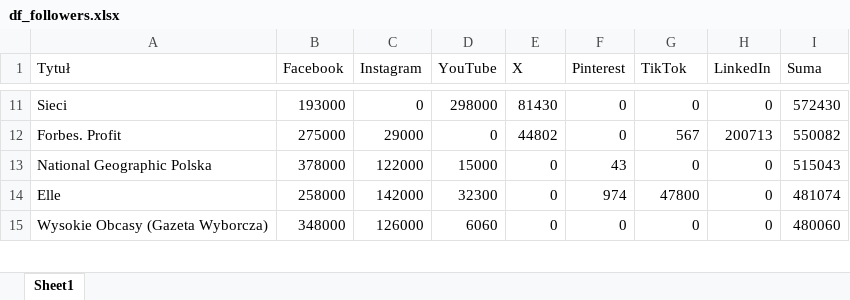
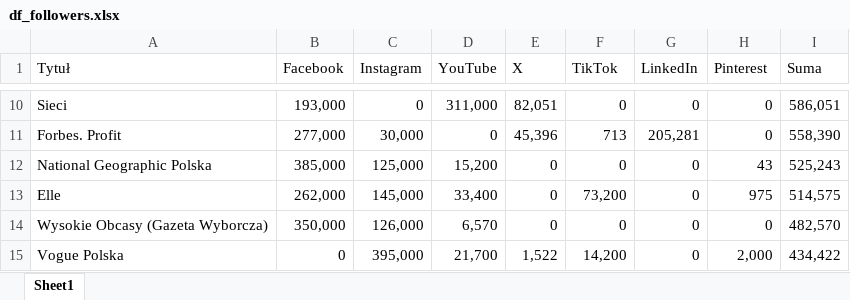
Before and after one commit to PolskieBadaniaCzytelnictwa/Social-Media, an Excel workbook: df_followers.xlsx, sheet Sheet1, drawn as a sheet; only a part is shown, gaps mark what is left out; values as stored, in another font and other column widths than the file's, no cell formats; addresses are those after the commit; the diff covers the shown part only; the diff names each change by its address in the sheet, - before the commit and + after, or states it on an @@ line.

Commit message:
Update data and social media accounts

```diff
--- a/df_followers.xlsx (sheet Sheet1)
+++ b/df_followers.xlsx (sheet Sheet1)
-F1: Pinterest
+F1: TikTok
-G1: TikTok
+G1: LinkedIn
-H1: LinkedIn
+H1: Pinterest
-B10 (Facebook): 193000
+B10 (Facebook): 193,000
-D10 (YouTube): 298000
+D10 (YouTube): 311,000
-E10 (X): 81430
+E10 (X): 82,051
-I10 (Suma): 572430
+I10 (Suma): 586,051
-B11 (Facebook): 275000
+B11 (Facebook): 277,000
-C11 (Instagram): 29000
+C11 (Instagram): 30,000
-E11 (X): 44802
+E11 (X): 45,396
-F11 (TikTok): 0
+F11 (TikTok): 713
-G11 (LinkedIn): 567
+G11 (LinkedIn): 205,281
-H11 (Pinterest): 200713
+H11 (Pinterest): 0
-I11 (Suma): 550082
+I11 (Suma): 558,390
-B12 (Facebook): 378000
+B12 (Facebook): 385,000
-C12 (Instagram): 122000
+C12 (Instagram): 125,000
-D12 (YouTube): 15000
+D12 (YouTube): 15,200
-F12 (TikTok): 43
+F12 (TikTok): 0
-H12 (Pinterest): 0
+H12 (Pinterest): 43
-I12 (Suma): 515043
+I12 (Suma): 525,243
-B13 (Facebook): 258000
+B13 (Facebook): 262,000
-C13 (Instagram): 142000
+C13 (Instagram): 145,000
-D13 (YouTube): 32300
+D13 (YouTube): 33,400
-F13 (TikTok): 974
+F13 (TikTok): 73,200
-G13 (LinkedIn): 47800
+G13 (LinkedIn): 0
-H13 (Pinterest): 0
+H13 (Pinterest): 975
-I13 (Suma): 481074
+I13 (Suma): 514,575
-B14 (Facebook): 348000
+B14 (Facebook): 350,000
-C14 (Instagram): 126000
+C14 (Instagram): 126,000
-D14 (YouTube): 6060
+D14 (YouTube): 6,570
-I14 (Suma): 480060
+I14 (Suma): 482,570
+row 15: Vogue Polska | 0 | 395,000 | 21,700 | 1,522 | 14,200 | 0 | 2,000 | 434,422
```
Also changed, not shown: 12 added rows, 13 removed rows and 418 edited cells elsewhere in this sheet, cell formats, 1 other file.
